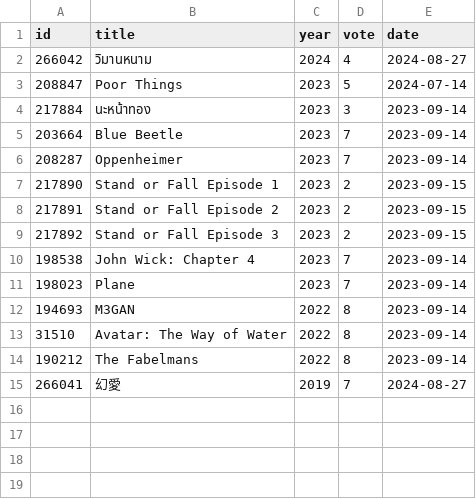
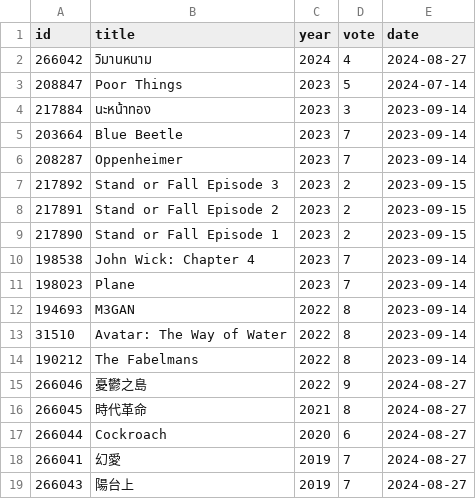
Before and after one commit to weakish/weakish.github.com, a CSV file: movies/ratings.csv, drawn as a sheet.

```diff
--- a/movies/ratings.csv
+++ b/movies/ratings.csv
@@ -6,5 +6,5 @@ id,title,year,vote,date
 208287,Oppenheimer,2023,7,2023-09-14
+217892,Stand or Fall Episode 3,2023,2,2023-09-15
+217891,Stand or Fall Episode 2,2023,2,2023-09-15
 217890,Stand or Fall Episode 1,2023,2,2023-09-15
-217891,Stand or Fall Episode 2,2023,2,2023-09-15
-217892,Stand or Fall Episode 3,2023,2,2023-09-15
 198538,John Wick: Chapter 4,2023,7,2023-09-14
@@ -14,2 +14,6 @@ id,title,year,vote,date
 190212,The Fabelmans,2022,8,2023-09-14
+266046,憂鬱之島,2022,9,2024-08-27
+266045,時代革命,2021,8,2024-08-27
+266044,Cockroach,2020,6,2024-08-27
 266041,幻愛,2019,7,2024-08-27
+266043,陽台上,2019,7,2024-08-27
```
Also changed, not shown: movies/notes.csv.
